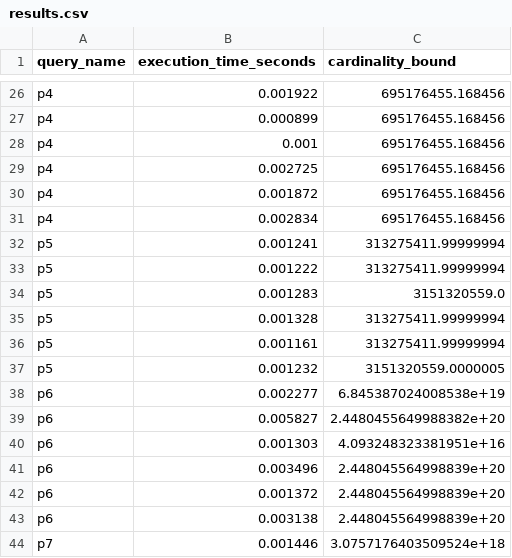
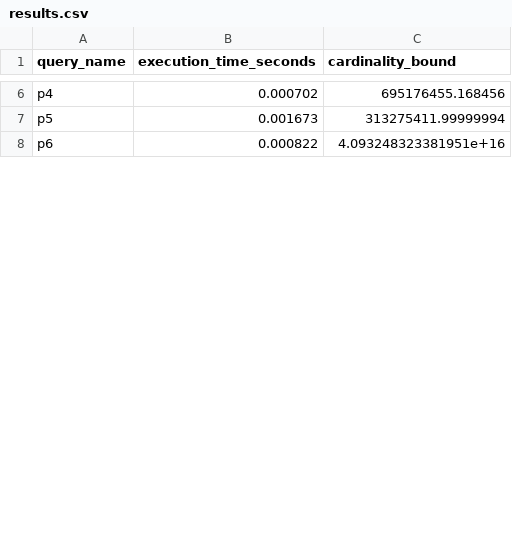
Before and after one commit to P40-traveler/experiment, a CSV file: res/results.csv, drawn as a sheet; only a part is shown, gaps mark what is left out; removed rows and columns are numbered as before the commit, all else as after; the diff covers the shown part only; the diff names each change by its address in the sheet, - before the commit and + after, or states it on an @@ line.

```diff
--- a/res/results.csv
+++ b/res/results.csv
-B6 (execution_time_seconds): 0.001922
+B6 (execution_time_seconds): 0.000702
-row 27: p4 | 0.000899 | 695176455.168456
-row 28: p4 | 0.001 | 695176455.168456
-row 29: p4 | 0.002725 | 695176455.168456
-row 30: p4 | 0.001872 | 695176455.168456
-row 31: p4 | 0.002834 | 695176455.168456
-B7 (execution_time_seconds): 0.001241
+B7 (execution_time_seconds): 0.001673
-row 33: p5 | 0.001222 | 313275411.99999994
-row 34: p5 | 0.001283 | 3151320559.0
-row 35: p5 | 0.001328 | 313275411.99999994
-row 36: p5 | 0.001161 | 313275411.99999994
-row 37: p5 | 0.001232 | 3151320559.0000005
-row 38: p6 | 0.002277 | 6.845387024008538e+19
-row 39: p6 | 0.005827 | 2.4480455649988382e+20
-B8 (execution_time_seconds): 0.001303
+B8 (execution_time_seconds): 0.000822
-row 41: p6 | 0.003496 | 2.448045564998839e+20
-row 42: p6 | 0.001372 | 2.448045564998839e+20
-row 43: p6 | 0.003138 | 2.448045564998839e+20
-row 44: p7 | 0.001446 | 3.0757176403509524e+18
```
Also changed, not shown: 11 added rows, 32 removed rows and 4 edited cells elsewhere in this file, 8 other files.
